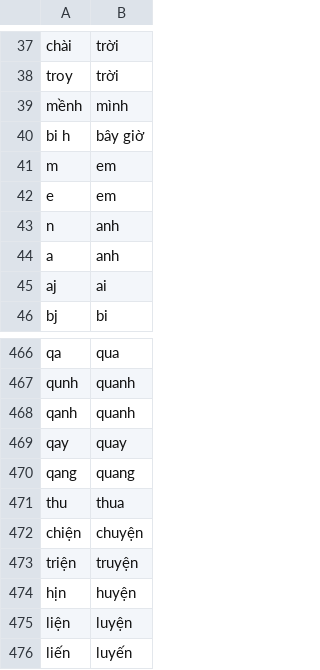
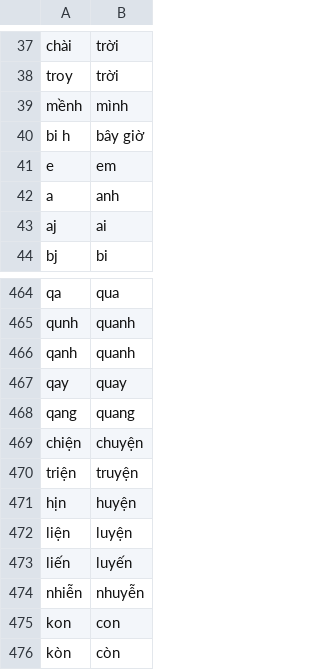
Before and after one commit to heartsmile/VietSemtimentDemo2, a CSV file: VietSentiment/src/main/resources/dictionary.csv, drawn as a sheet; only a part is shown, gaps mark what is left out; the shorter side is filled out with more unchanged rows; the diff covers the shown part only.

```diff
--- a/VietSentiment/src/main/resources/dictionary.csv
+++ b/VietSentiment/src/main/resources/dictionary.csv
@@ -40,5 +40,3 @@ mềnh	mình
 bi h	bây giờ
-m	em
 e	em
-n	anh
 a	anh
@@ -470,3 +468,2 @@ qay	quay
 qang	quang
-thu	thua
 chiện	chuyện
```
Also changed, not shown: 31 added rows elsewhere in this file, 11 other files.
